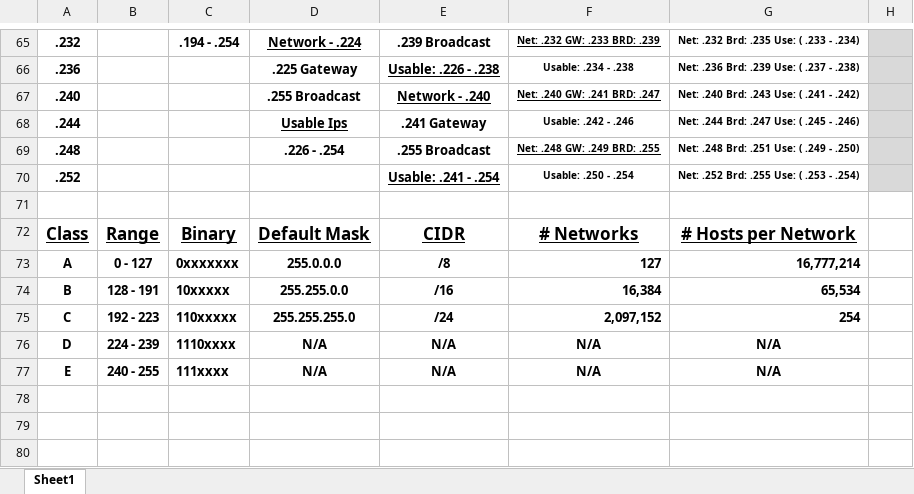
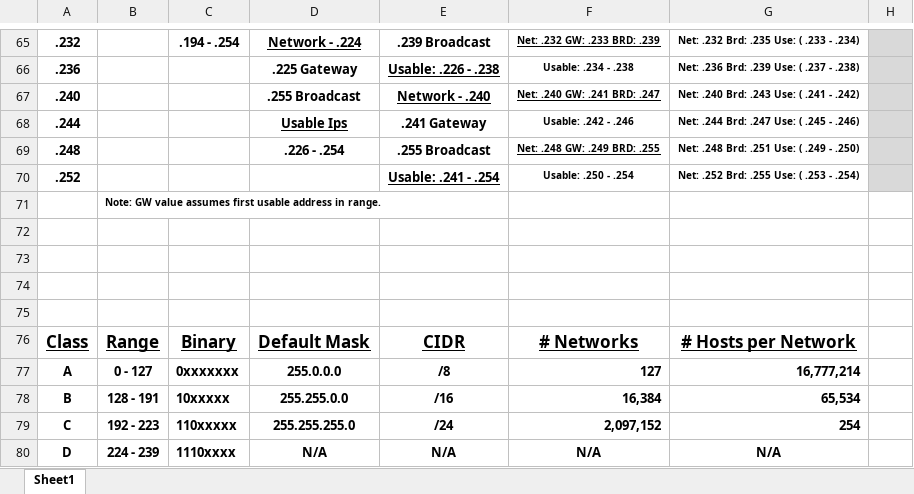
Before and after one commit to ShaunAndersonAZ/CCNA_Class, an Excel workbook: SubnettingChartRedux.xlsx, sheet Sheet1, drawn as a sheet; only a part is shown, gaps mark what is left out; the shorter side is filled out with more unchanged rows; values as stored, in another font and other column widths than the file's, no borders; table styles not drawn; the diff names each change by its address in the sheet, - before the commit and + after, or states it on an @@ line.

Commit message:
add note to subnetting chart

```diff
--- a/SubnettingChartRedux.xlsx (sheet Sheet1)
+++ b/SubnettingChartRedux.xlsx (sheet Sheet1)
+row 71:  | Note: GW value assumes first usable address in range.
+row 72: (empty)
+row 73: (empty)
+row 74: (empty)
```
